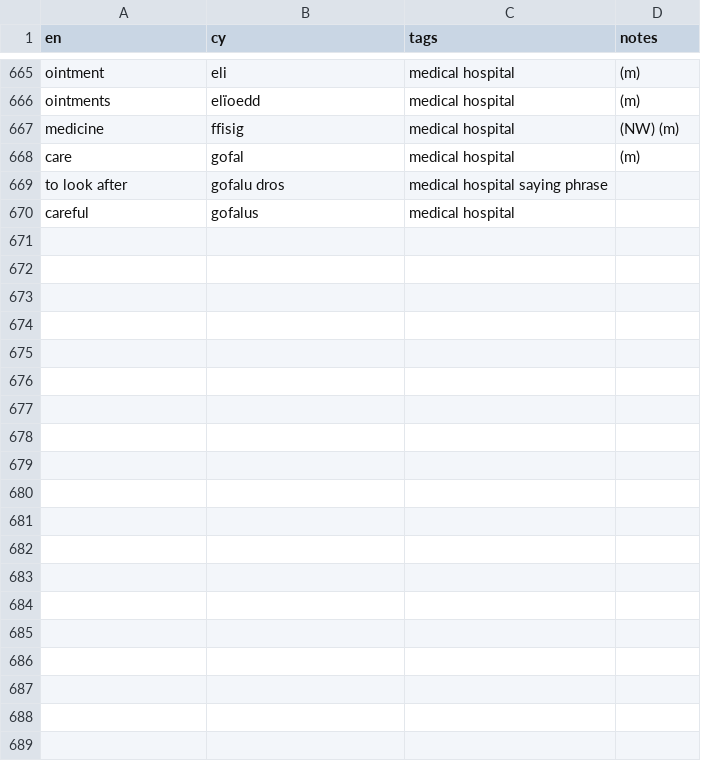
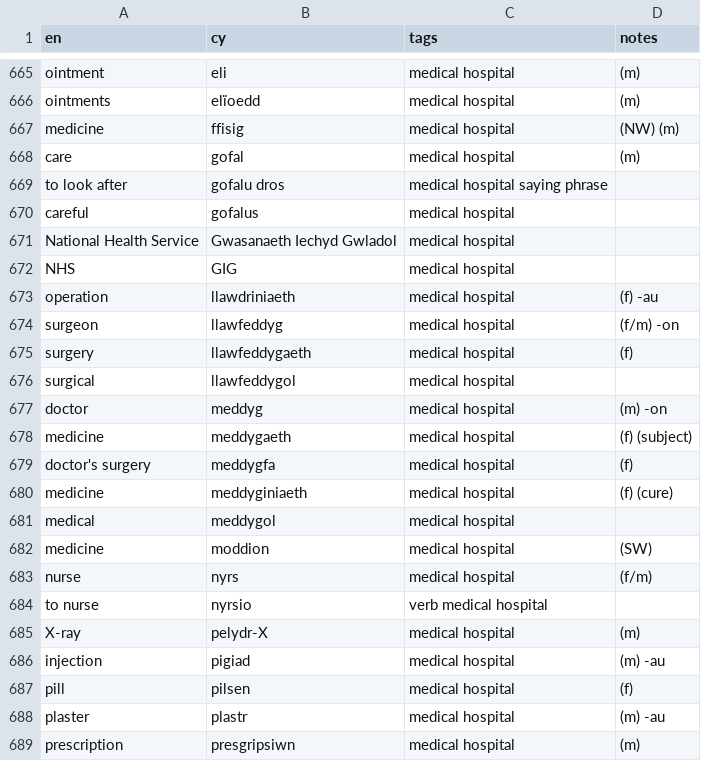
Before and after one commit to rase-rocks/byw, a CSV file: vocab-store/geirfa.csv, drawn as a sheet; only a part is shown, gaps mark what is left out; the diff covers the shown part only.

Commit message:
Adds more translation units

```diff
--- a/vocab-store/geirfa.csv
+++ b/vocab-store/geirfa.csv
@@ -670 +670,20 @@ to look after, gofalu dros, medical hospital saying phrase,
 careful, gofalus, medical hospital,
+National Health Service, Gwasanaeth Iechyd Gwladol, medical hospital,
+NHS, GIG, medical hospital,
+operation, llawdriniaeth, medical hospital, (f) -au
+surgeon, llawfeddyg, medical hospital, (f/m) -on
+surgery, llawfeddygaeth, medical hospital, (f)
+surgical, llawfeddygol, medical hospital,
+doctor, meddyg, medical hospital, (m) -on
+medicine, meddygaeth, medical hospital, (f) (subject)
+doctor's surgery, meddygfa, medical hospital, (f)
+medicine, meddyginiaeth, medical hospital, (f) (cure)
+medical, meddygol, medical hospital,
+medicine, moddion, medical hospital, (SW)
+nurse, nyrs, medical hospital, (f/m)
+to nurse, nyrsio, verb medical hospital,
+X-ray, pelydr-X, medical hospital, (m)
+injection, pigiad, medical hospital, (m) -au
+pill, pilsen, medical hospital, (f)
+plaster, plastr, medical hospital, (m) -au
+prescription, presgripsiwn, medical hospital, (m)
```
Also changed, not shown: 12 added rows and 1 edited cell elsewhere in this file, 1 other file.
